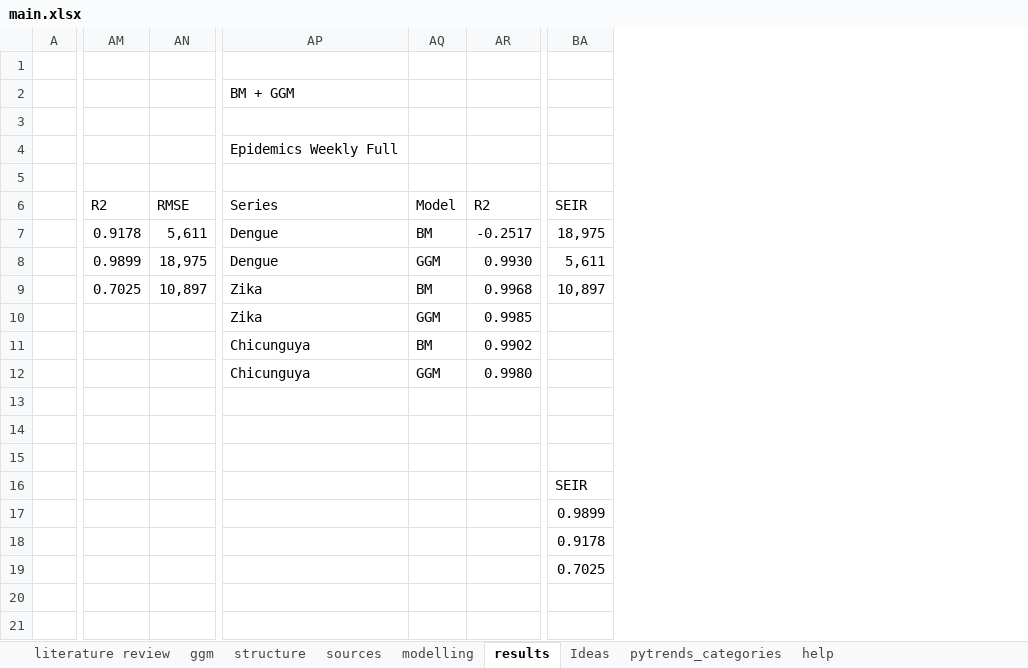
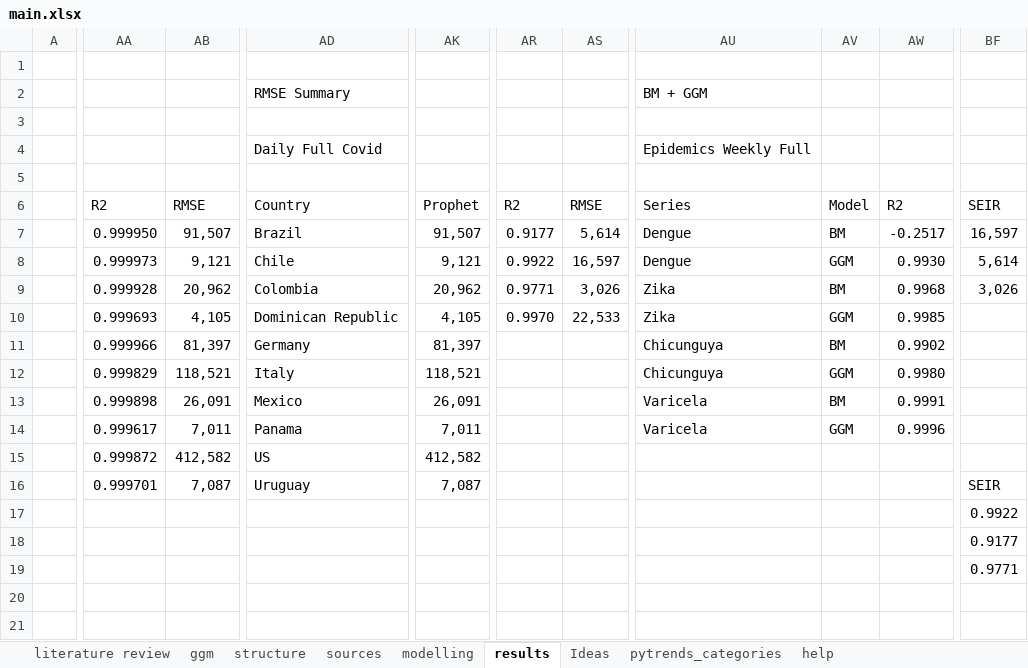
Before and after one commit to danielgvb/thesis, an Excel workbook: administrative/main.xlsx, sheet results, drawn as a sheet; only a part is shown, gaps mark what is left out; values as stored, in another font and other column widths than the file's, no cell formats; conditional formats not drawn; removed rows and columns are numbered as before the commit, all else as after; the diff covers the shown part only; the diff names each change by its address in the sheet, - before the commit and + after, or states it on an @@ line.

```diff
--- a/administrative/main.xlsx (sheet results)
+++ b/administrative/main.xlsx (sheet results)
+column AA, rows 6-16: R2 | 0.999950 | 0.999973 | 0.999928 | 0.999693 | 0.999966 | 0.999829 | 0.999898 | 0.999617 | 0.999872 | 0.999701
+column AB, rows 6-16: RMSE | 91,507 | 9,121 | 20,962 | 4,105 | 81,397 | 118,521 | 26,091 | 7,011 | 412,582 | 7,087
+column AD, rows 2-16: RMSE Summary |  | Daily Full Covid |  | Country | Brazil | Chile | Colombia | Dominican Republic | Germany | Italy | Mexico | Panama | US | Uruguay
+column AK, rows 6-16: Prophet | 91,507 | 9,121 | 20,962 | 4,105 | 81,397 | 118,521 | 26,091 | 7,011 | 412,582 | 7,087
-column AM, rows 6-9: R2 | 0.9178 | 0.9899 | 0.7025
-column AN, rows 6-9: RMSE | 5,611 | 18,975 | 10,897
+column AR, rows 6-10: R2 | 0.9177 | 0.9922 | 0.9771 | 0.9970
+column AS, rows 6-10: RMSE | 5,614 | 16,597 | 3,026 | 22,533
-column BA, rows 6-19: SEIR | 18,975 | 5,611 | 10,897 |  |  |  |  |  |  | SEIR | 0.9899 | 0.9178 | 0.7025
+column BF, rows 6-19: SEIR | 16,597 | 5,614 | 3,026 |  |  |  |  |  |  | SEIR | 0.9922 | 0.9177 | 0.9771
-AU13:AU14: (empty)
+AU13:AU14: Varicela
-AV13: (empty)
+AV13: BM
-AW13: (empty)
+AW13: 0.9991
-AV14: (empty)
+AV14: GGM
-AW14: (empty)
+AW14: 0.9996
```
Also changed, not shown: 1 added column and 75 edited cells elsewhere in this sheet, sheet literature review, sheet modelling, cell formats, formulas that keep their value, 27 other files.
